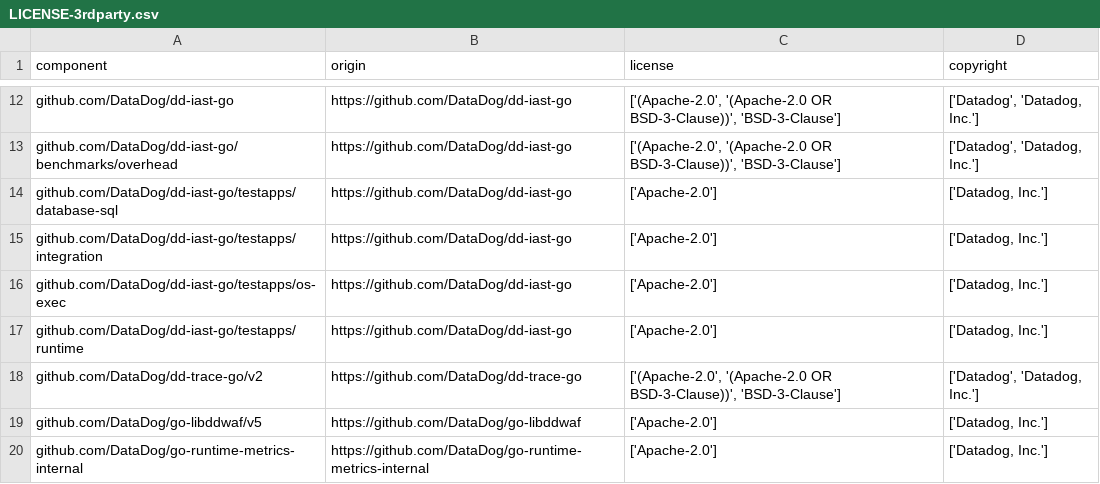
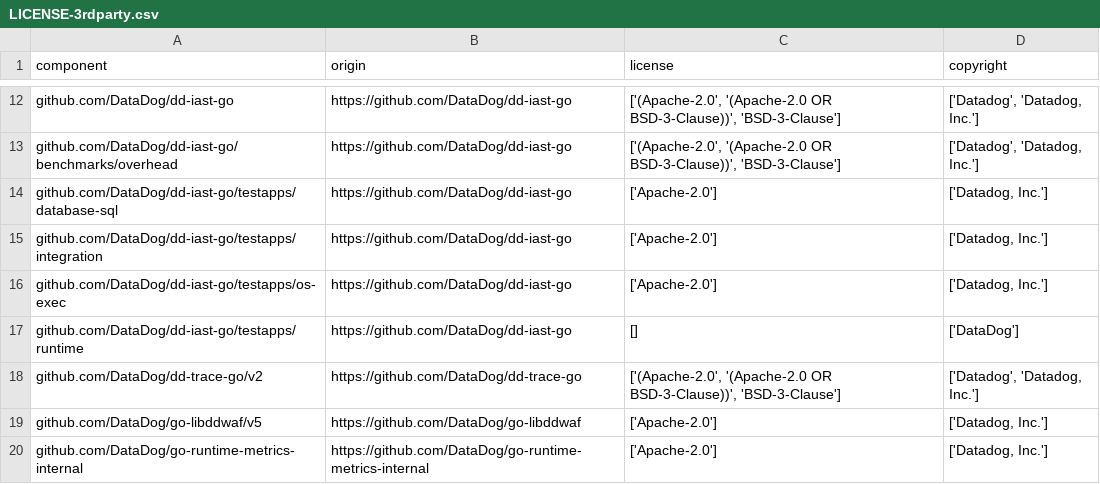
Before and after one commit to DataDog/dd-iast-go, a CSV file: LICENSE-3rdparty.csv, drawn as a sheet; only a part is shown, gaps mark what is left out.

Commit message:
chore: use the generated license row for the runtime testapp
dd-license-attribution cannot apply the override for the new
testapps/runtime module while the module is not on main: it adds the
module after its last override pass. Commit the row that the tool
generates so the check passes. After the merge, the override should
match and the check will ask for the Apache-2.0 row again.

```diff
--- a/LICENSE-3rdparty.csv
+++ b/LICENSE-3rdparty.csv
@@ -16,3 +16,3 @@
 "github.com/DataDog/dd-iast-go/testapps/os-exec","https://github.com/DataDog/dd-iast-go","['Apache-2.0']","['Datadog, Inc.']"
-"github.com/DataDog/dd-iast-go/testapps/runtime","https://github.com/DataDog/dd-iast-go","['Apache-2.0']","['Datadog, Inc.']"
+"github.com/DataDog/dd-iast-go/testapps/runtime","https://github.com/DataDog/dd-iast-go","[]","['DataDog']"
 "github.com/DataDog/dd-trace-go/v2","https://github.com/DataDog/dd-trace-go","['(Apache-2.0', '(Apache-2.0 OR BSD-3-Clause))', 'BSD-3-Clause']","['Datadog', 'Datadog, Inc.']"
```
